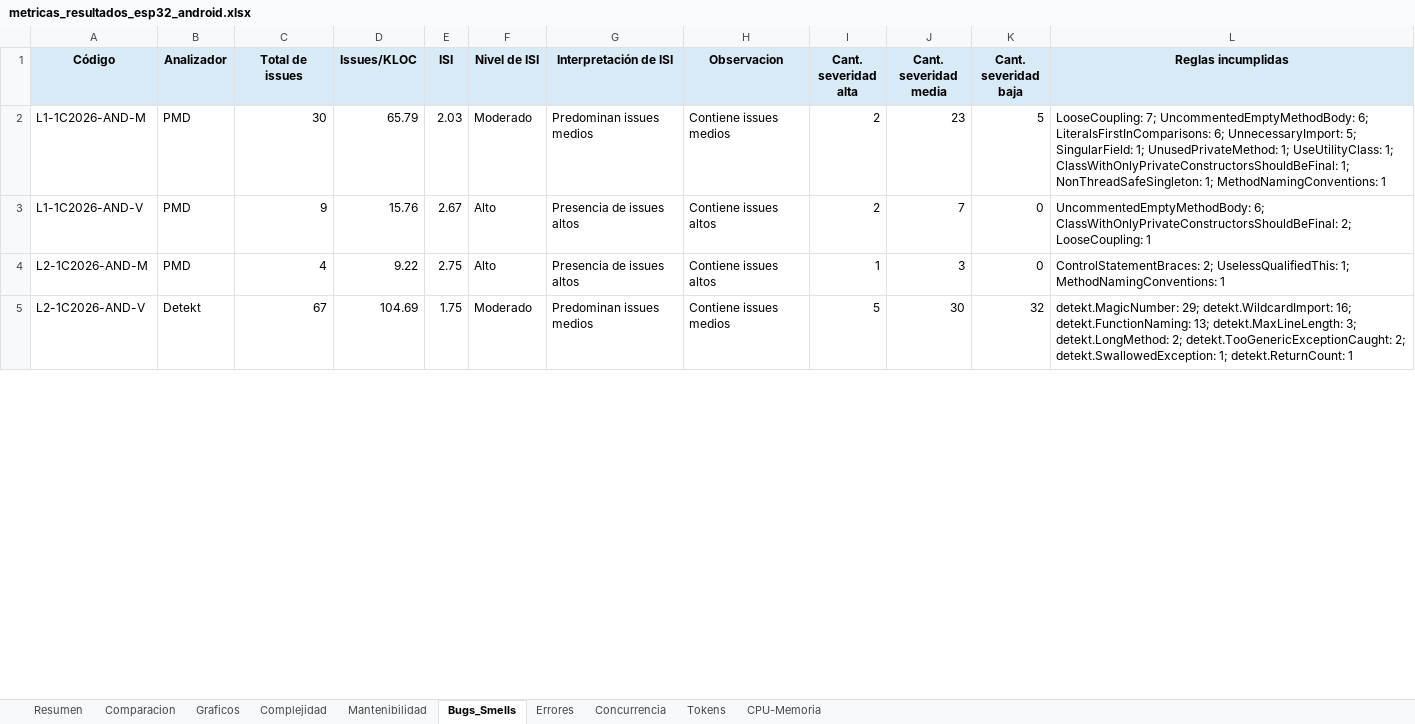
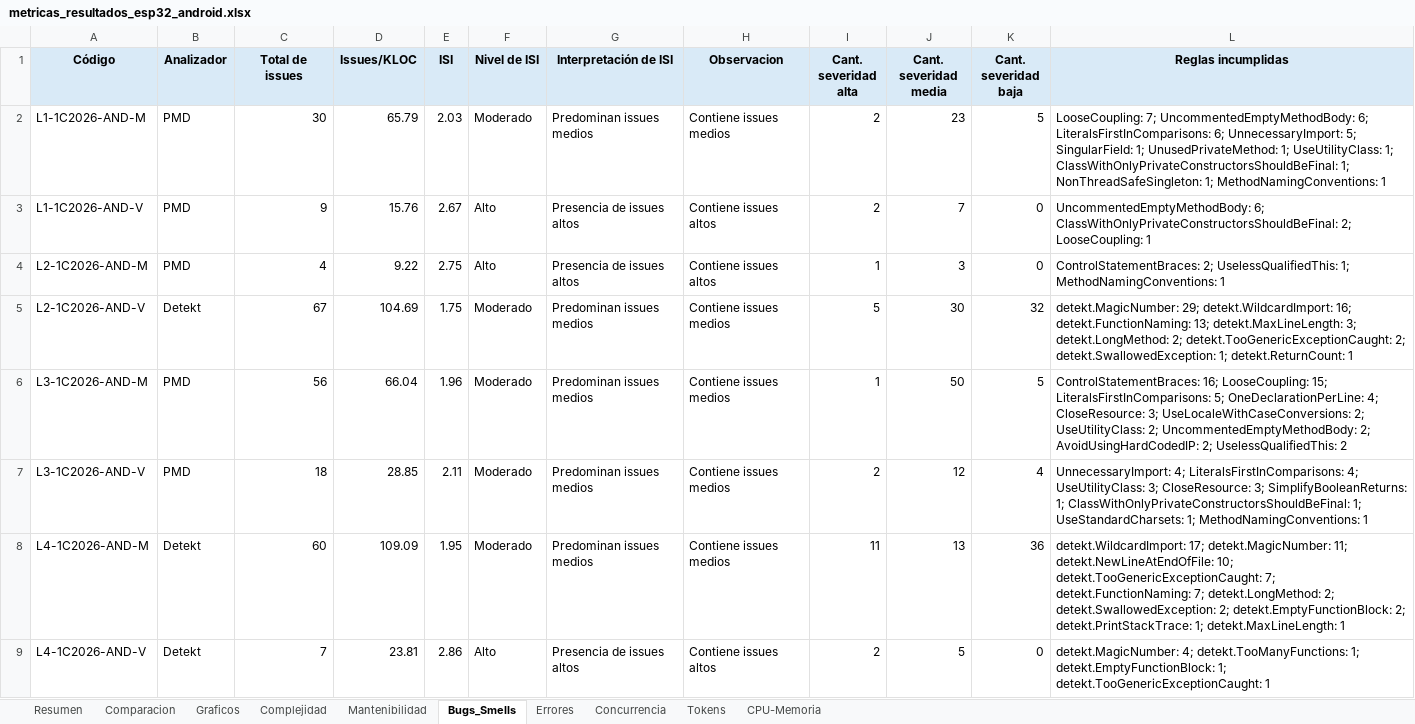
Before and after one commit to soa-pc-unlam/proyecto_code_ia, an Excel workbook: medidor de metricas/automatizacion_completa/metricas_resultados_esp32_android.xlsx, sheet Bugs_Smells, drawn as a sheet; only a part is shown; values as stored, in another font and other column widths than the file's, no borders; the diff covers the shown part only; the diff names each change by its address in the sheet, - before the commit and + after, or states it on an @@ line.

```diff
--- a/medidor de metricas/automatizacion_completa/metricas_resultados_esp32_android.xlsx (sheet Bugs_Smells)
+++ b/medidor de metricas/automatizacion_completa/metricas_resultados_esp32_android.xlsx (sheet Bugs_Smells)
+row 6: L3-1C2026-AND-M | PMD | 56 | 66.04 | 1.96 | Moderado | Predominan issues medios | Contiene issues medios | 1 | 50 | 5 | ControlStatementBraces: 16; LooseCoupling: 15; LiteralsFirstInComparisons: 5; OneDeclarationPerLine: 4; CloseResource: 3; UseLocaleWithCaseConversions: 2; UseUtilityClass: 2; UncommentedEmptyMethodBody: 2; AvoidUsingHardCodedIP: 2; UselessQualifiedThis: 2
+row 7: L3-1C2026-AND-V | PMD | 18 | 28.85 | 2.11 | Moderado | Predominan issues medios | Contiene issues medios | 2 | 12 | 4 | UnnecessaryImport: 4; LiteralsFirstInComparisons: 4; UseUtilityClass: 3; CloseResource: 3; SimplifyBooleanReturns: 1; ClassWithOnlyPrivateConstructorsShouldBeFinal: 1; UseStandardCharsets: 1; MethodNamingConventions: 1
+row 8: L4-1C2026-AND-M | Detekt | 60 | 109.09 | 1.95 | Moderado | Predominan issues medios | Contiene issues medios | 11 | 13 | 36 | detekt.WildcardImport: 17; detekt.MagicNumber: 11; detekt.NewLineAtEndOfFile: 10; detekt.TooGenericExceptionCaught: 7; detekt.FunctionNaming: 7; detekt.LongMethod: 2; detekt.SwallowedException: 2; detekt.EmptyFunctionBlock: 2; detekt.PrintStackTrace: 1; detekt.MaxLineLength: 1
+row 9: L4-1C2026-AND-V | Detekt | 7 | 23.81 | 2.86 | Alto | Presencia de issues altos | Contiene issues altos | 2 | 5 | 0 | detekt.MagicNumber: 4; detekt.TooManyFunctions: 1; detekt.EmptyFunctionBlock: 1; detekt.TooGenericExceptionCaught: 1
```
Also changed, not shown: 7 added rows and 5 edited cells elsewhere in this sheet, sheet Resumen, sheet CPU-Memoria, sheet Complejidad, sheet Mantenibilidad, sheet Tokens, sheet Concurrencia, 3 more sheets, hidden cells, medidor de metricas/automatizacion_completa/datos_entrada/datos_entrada_esp32_android.xlsx, medidor de metricas/automatizacion_completa/metricas_resultados_pc.xlsx, 2 other files.
